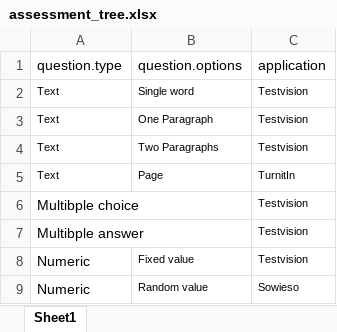
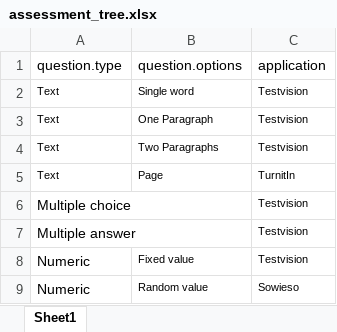
Before and after one commit to ShKlinkenberg/assessment_tree, an Excel workbook: assessment_tree.xlsx, sheet Sheet1, drawn as a sheet; values as stored, in another font and other column widths than the file's, no borders; the diff names each change by its address in the sheet, - before the commit and + after, or states it on an @@ line.

Commit message:
corrected typo

```diff
--- a/assessment_tree.xlsx (sheet Sheet1)
+++ b/assessment_tree.xlsx (sheet Sheet1)
-A6 (question.type): Multibple choice
+A6 (question.type): Multiple choice
-A7 (question.type): Multibple answer
+A7 (question.type): Multiple answer
```
